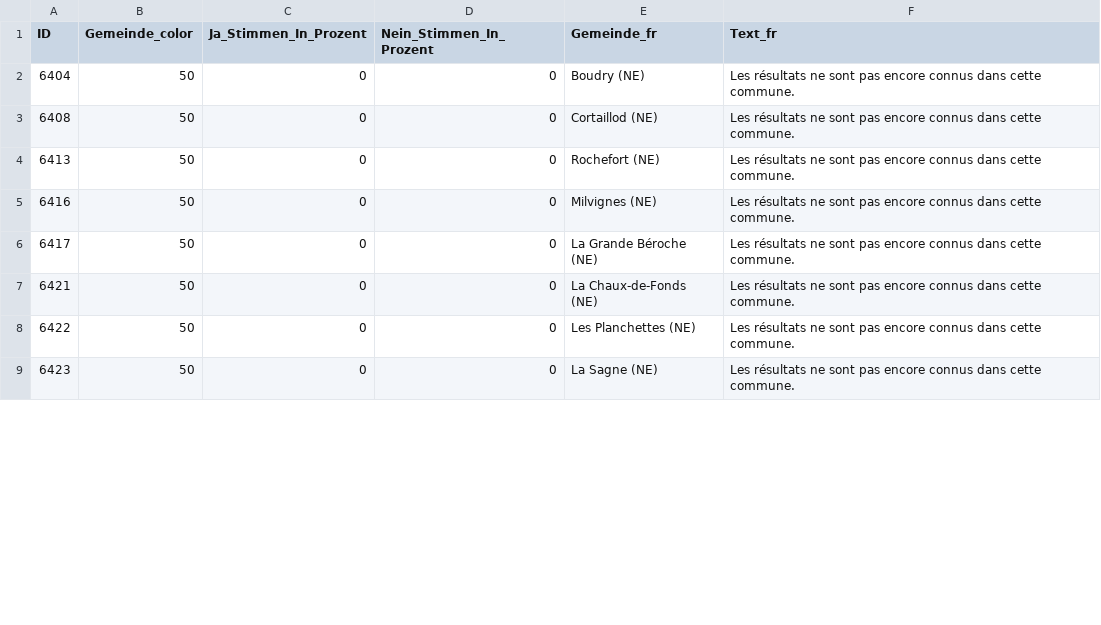
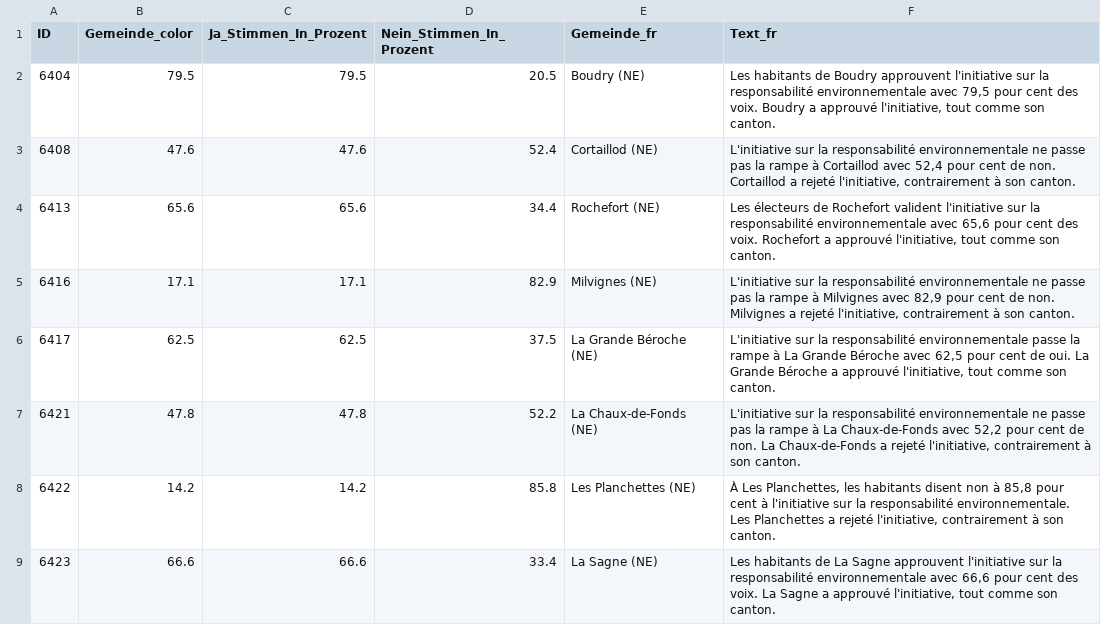
Before and after one commit to awp-finanznachrichten/lena_februar2025, a CSV file: Output_Cantons/NE_CH_Umweltverantwortung_dw_fr.csv, drawn as a sheet; only a part is shown; the diff covers the shown part only.

```diff
--- a/Output_Cantons/NE_CH_Umweltverantwortung_dw_fr.csv
+++ b/Output_Cantons/NE_CH_Umweltverantwortung_dw_fr.csv
@@ -1,9 +1,9 @@
 "ID","Gemeinde_color","Ja_Stimmen_In_Prozent","Nein_Stimmen_In_Prozent","Gemeinde_fr","Text_fr"
-6404,50,0,0,"Boudry (NE)","Les résultats ne sont pas encore connus dans cette commune."
-6408,50,0,0,"Cortaillod (NE)","Les résultats ne sont pas encore connus dans cette commune."
-6413,50,0,0,"Rochefort (NE)","Les résultats ne sont pas encore connus dans cette commune."
-6416,50,0,0,"Milvignes (NE)","Les résultats ne sont pas encore connus dans cette commune."
-6417,50,0,0,"La Grande Béroche (NE)","Les résultats ne sont pas encore connus dans cette commune."
-6421,50,0,0,"La Chaux-de-Fonds (NE)","Les résultats ne sont pas encore connus dans cette commune."
-6422,50,0,0,"Les Planchettes (NE)","Les résultats ne sont pas encore connus dans cette commune."
-6423,50,0,0,"La Sagne (NE)","Les résultats ne sont pas encore connus dans cette commune."
+6404,79.5,79.5,20.5,"Boudry (NE)","Les habitants de Boudry approuvent l'initiative sur la responsabilité environnementale avec 79,5 pour cent des voix. Boudry a approuvé l'initiative, tout comme son canton."
+6408,47.6,47.6,52.4,"Cortaillod (NE)","L'initiative sur la responsabilité environnementale ne passe pas la rampe à Cortaillod avec 52,4 pour cent de non. Cortaillod a rejeté l'initiative, contrairement à son canton."
+6413,65.6,65.6,34.4,"Rochefort (NE)","Les électeurs de Rochefort valident l'initiative sur la responsabilité environnementale avec 65,6 pour cent des voix. Rochefort a approuvé l'initiative, tout comme son canton."
+6416,17.1,17.1,82.9,"Milvignes (NE)","L'initiative sur la responsabilité environnementale ne passe pas la rampe à Milvignes avec 82,9 pour cent de non. Milvignes a rejeté l'initiative, contrairement à son canton."
+6417,62.5,62.5,37.5,"La Grande Béroche (NE)","L'initiative sur la responsabilité environnementale passe la rampe à La Grande Béroche avec 62,5 pour cent de oui. La Grande Béroche a approuvé l'initiative, tout comme son canton."
+6421,47.8,47.8,52.2,"La Chaux-de-Fonds (NE)","L'initiative sur la responsabilité environnementale ne passe pas la rampe à La Chaux-de-Fonds avec 52,2 pour cent de non. La Chaux-de-Fonds a rejeté l'initiative, contrairement à son canton."
+6422,14.2,14.2,85.8,"Les Planchettes (NE)","À Les Planchettes, les habitants disent non à 85,8 pour cent à l'initiative sur la responsabilité environnementale. Les Planchettes a rejeté l'initiative, contrairement à son canton."
+6423,66.6,66.6,33.4,"La Sagne (NE)","Les habitants de La Sagne approuvent l'initiative sur la responsabilité environnementale avec 66,6 pour cent des voix. La Sagne a approuvé l'initiative, tout comme son canton."
```
Also changed, not shown: 64 edited cells elsewhere in this file, Output_Cantons/AR_CH_Umweltverantwortung_dw_de.csv, Output_Cantons/GE_CH_Umweltverantwortung_dw_fr.csv, 37 other files.
